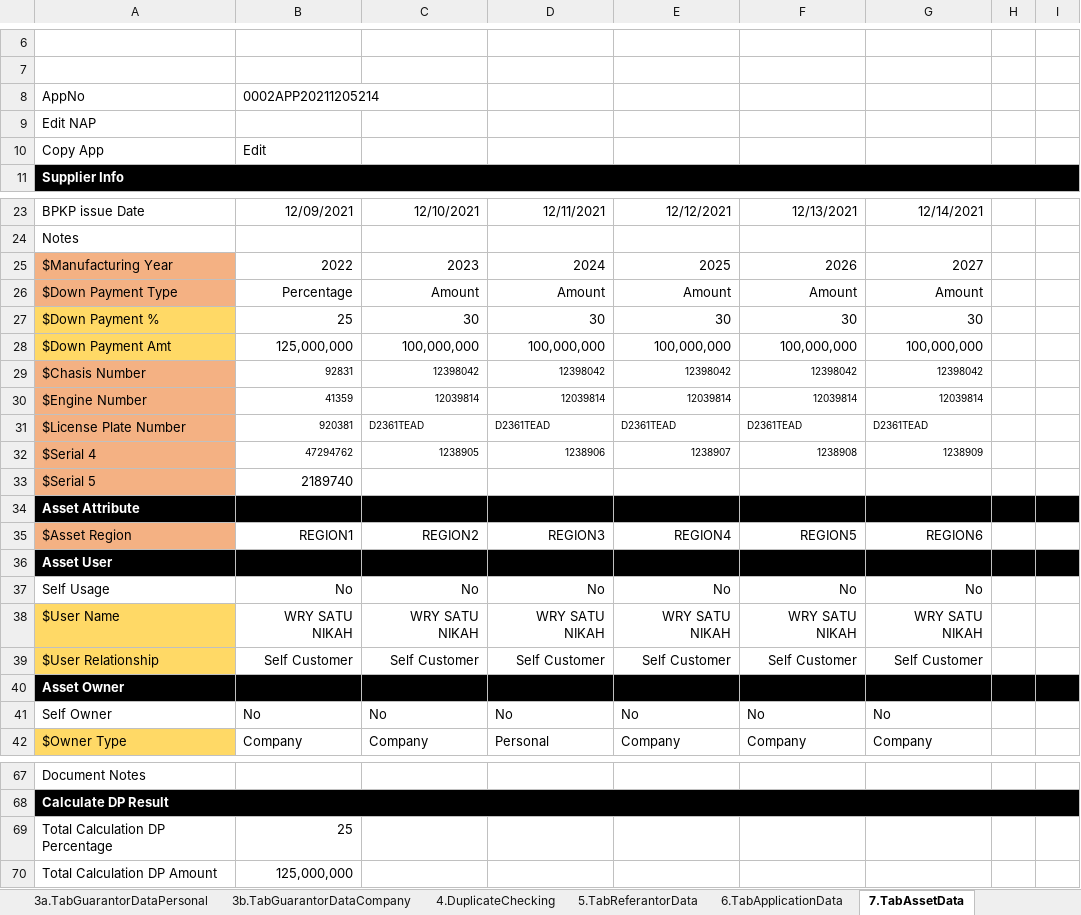
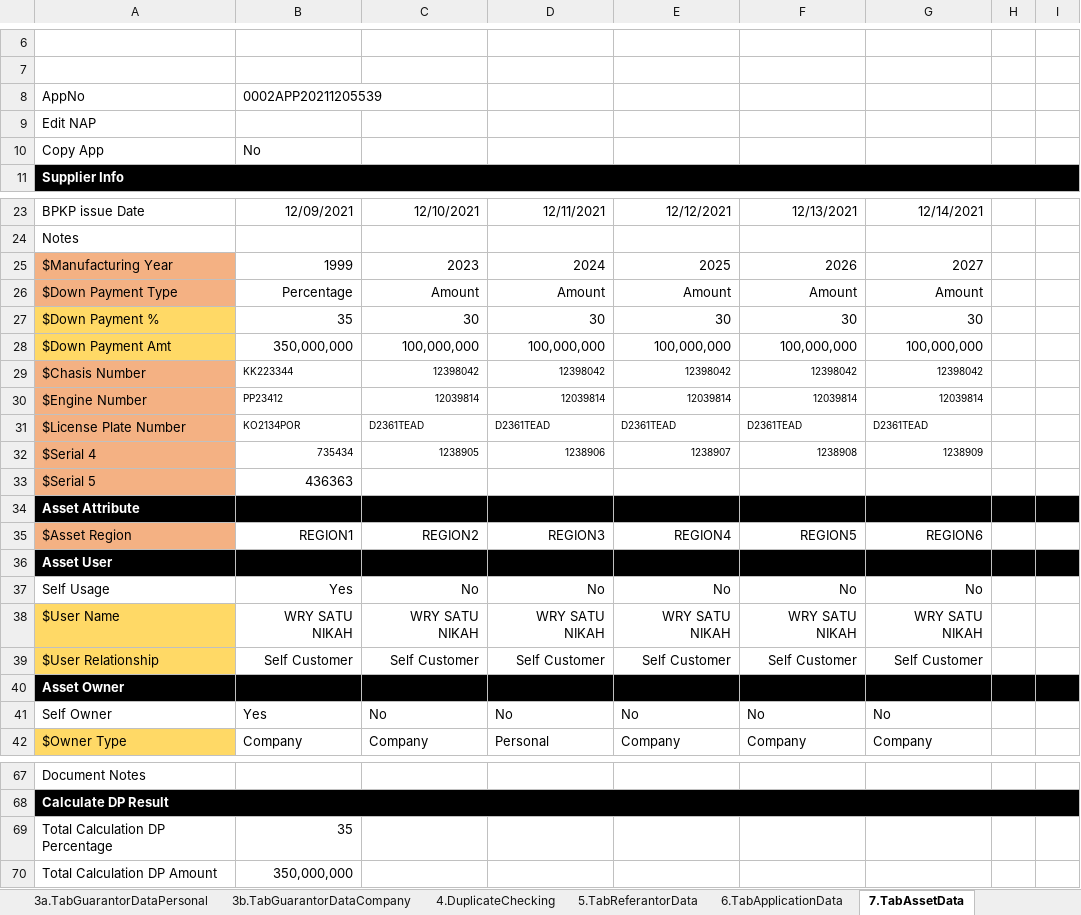
Before and after one commit to qcadins/DemoWorkflow, an Excel workbook: Excel/2.2 DataFile_NAP_CF4W_Company.xlsx, sheet 7.TabAssetData, drawn as a sheet; only a part is shown, gaps mark what is left out; values as stored, in another font and other column widths than the file's, no borders; conditional formats not drawn; the diff covers the shown part only; the diff names each change by its address in the sheet, - before the commit and + after, or states it on an @@ line.

```diff
--- a/Excel/2.2 DataFile_NAP_CF4W_Company.xlsx (sheet 7.TabAssetData)
+++ b/Excel/2.2 DataFile_NAP_CF4W_Company.xlsx (sheet 7.TabAssetData)
-B8: 0002APP20211205214
+B8: 0002APP20211205539
-B10: Edit
+B10: No
-B25: 2022
+B25: 1999
-B27: 25
+B27: 35
-B28: 125,000,000
+B28: 350,000,000
-B29: 92831
+B29: KK223344
-B30: 41359
+B30: PP23412
-B31: 920381
+B31: KO2134POR
-B32: 47294762
+B32: 735434
-B33: 2189740
+B33: 436363
-B37: No
+B37: Yes
-B41: No
+B41: Yes
-B69: 25
+B69: 35
-B70: 125,000,000
+B70: 350,000,000
```
Also changed, not shown: 1 edited cell elsewhere in this sheet, sheet 8.TabInsuranceData, sheet 11.TabUploadDocument, sheet 2.TabManagementShareholderData, sheet 9.TabFinancialData, sheet 4.DuplicateChecking, sheet 5.TabReferantorData, 11 more sheets.
